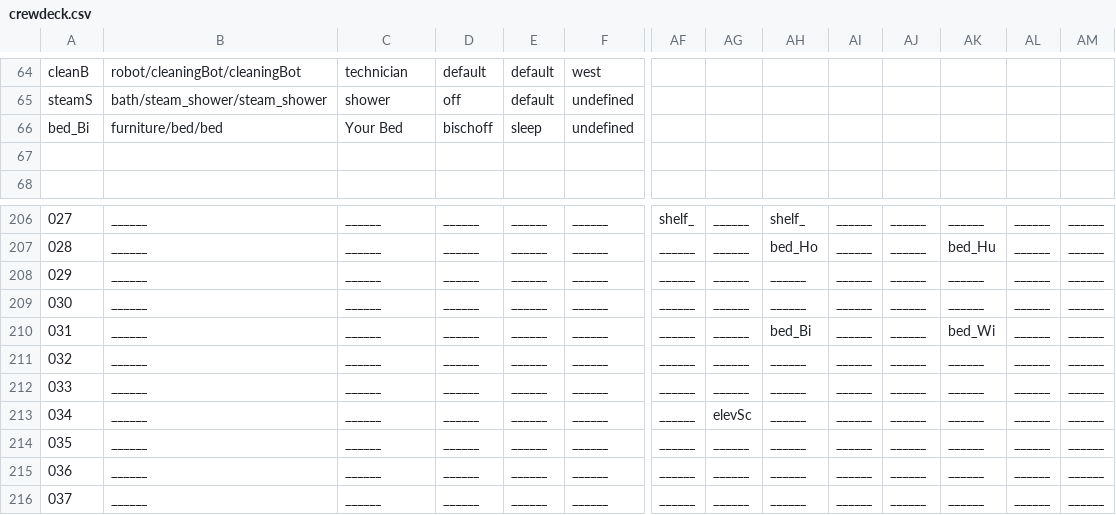
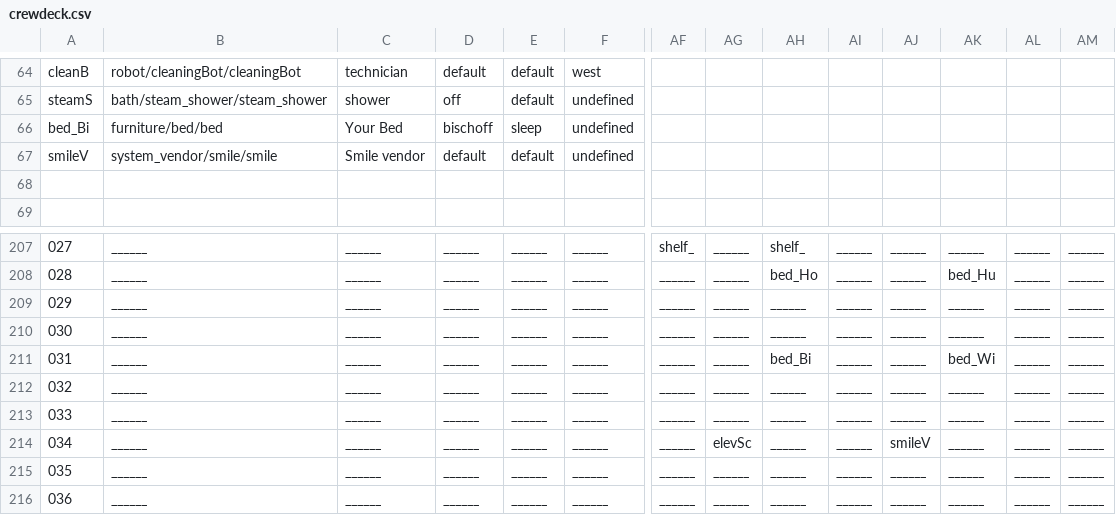
Before and after one commit to WolfgangBischoff/Progress, a CSV file: src/res/level/crewdeck/crewdeck.csv, drawn as a sheet; only a part is shown, gaps mark what is left out; the shorter side is filled out with more unchanged rows; addresses are those after the commit; rows hold the shown columns only; the diff names each change by its address in the sheet, - before the commit and + after, or states it on an @@ line.

```diff
--- a/src/res/level/crewdeck/crewdeck.csv
+++ b/src/res/level/crewdeck/crewdeck.csv
+row 67: smileV | system_vendor/smile/smile | Smile vendor | default | default | undefined
-AJ214: ______
+AJ214: smileV
```
Also changed, not shown: src/res/actorData/character/technician/technician.csv, src/res/actorData/doors/updown/elevator/elevator.csv, 18 other files.
